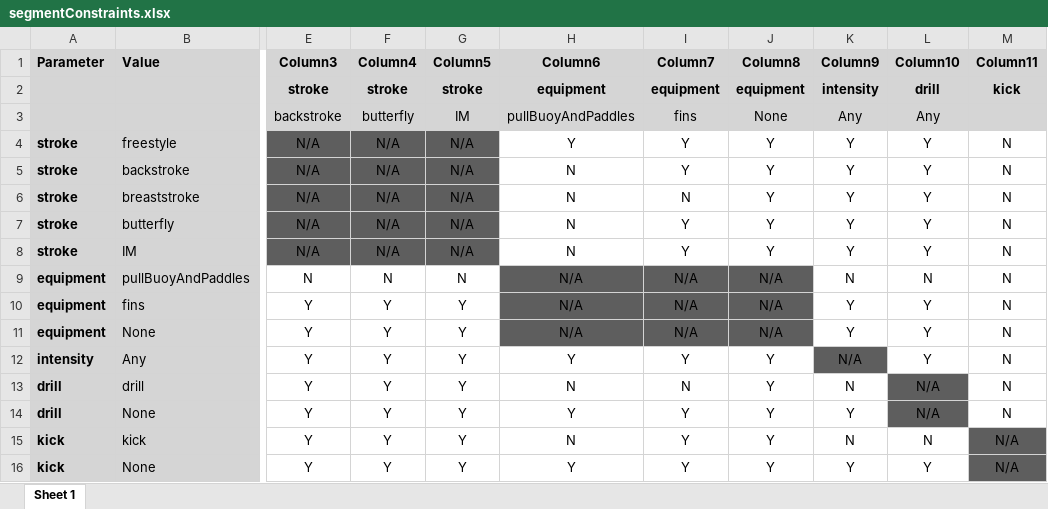
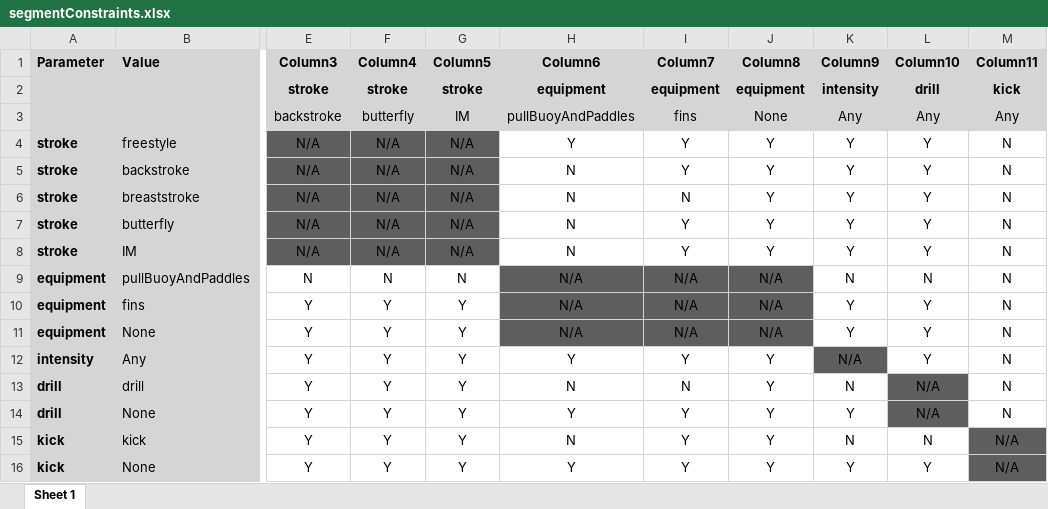
Before and after one commit to Quentastico/SwimSet, an Excel workbook: segmentConstraints.xlsx, sheet Sheet 1, drawn as a sheet; only a part is shown, gaps mark what is left out; values as stored, in another font and other column widths than the file's, no borders; the diff names each change by its address in the sheet, - before the commit and + after, or states it on an @@ line.

```diff
--- a/segmentConstraints.xlsx (sheet Sheet 1)
+++ b/segmentConstraints.xlsx (sheet Sheet 1)
-M3 (Column11): (empty)
+M3 (Column11): Any
```
Also changed, not shown: 4 other files.
